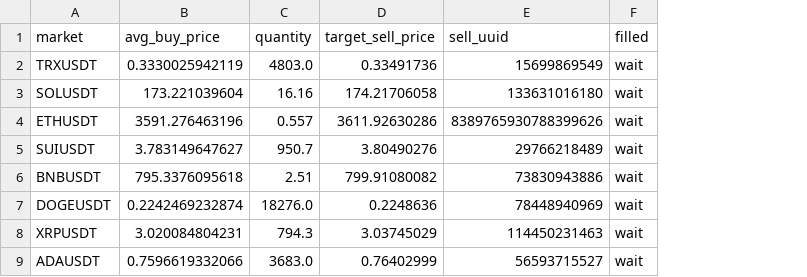
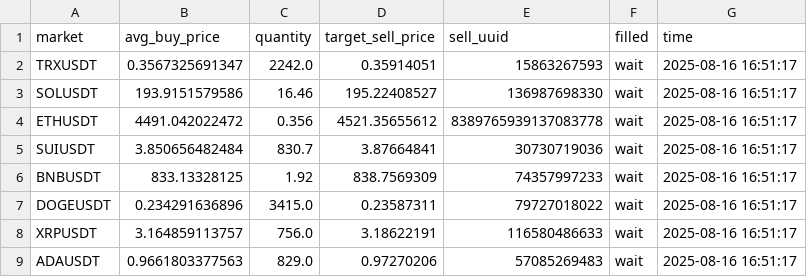
Before and after one commit to taihak-dev/coinTradeSystem_Binance, a CSV file: sell_log.csv, drawn as a sheet; the diff names each change by its address in the sheet, - before the commit and + after, or states it on an @@ line.

```diff
--- a/sell_log.csv
+++ b/sell_log.csv
+column G (time), rows 2-9: all 2025-08-16 16:51:17
-B2 (avg_buy_price): 0.3330025942119
+B2 (avg_buy_price): 0.3567325691347
-C2 (quantity): 4803.0
+C2 (quantity): 2242.0
-D2 (target_sell_price): 0.33491736
+D2 (target_sell_price): 0.35914051
-E2 (sell_uuid): 15699869549
+E2 (sell_uuid): 15863267593
-B3 (avg_buy_price): 173.221039604
+B3 (avg_buy_price): 193.9151579586
-C3 (quantity): 16.16
+C3 (quantity): 16.46
-D3 (target_sell_price): 174.21706058
+D3 (target_sell_price): 195.22408527
-E3 (sell_uuid): 133631016180
+E3 (sell_uuid): 136987698330
-B4 (avg_buy_price): 3591.276463196
+B4 (avg_buy_price): 4491.042022472
-C4 (quantity): 0.557
+C4 (quantity): 0.356
-D4 (target_sell_price): 3611.92630286
+D4 (target_sell_price): 4521.35655612
-E4 (sell_uuid): 8389765930788399626
+E4 (sell_uuid): 8389765939137083778
-B5 (avg_buy_price): 3.783149647627
+B5 (avg_buy_price): 3.850656482484
-C5 (quantity): 950.7
+C5 (quantity): 830.7
-D5 (target_sell_price): 3.80490276
+D5 (target_sell_price): 3.87664841
-E5 (sell_uuid): 29766218489
+E5 (sell_uuid): 30730719036
-B6 (avg_buy_price): 795.3376095618
+B6 (avg_buy_price): 833.13328125
-C6 (quantity): 2.51
+C6 (quantity): 1.92
-D6 (target_sell_price): 799.91080082
+D6 (target_sell_price): 838.7569309
-E6 (sell_uuid): 73830943886
+E6 (sell_uuid): 74357997233
-B7 (avg_buy_price): 0.2242469232874
+B7 (avg_buy_price): 0.234291636896
-C7 (quantity): 18276.0
+C7 (quantity): 3415.0
-D7 (target_sell_price): 0.2248636
+D7 (target_sell_price): 0.23587311
-E7 (sell_uuid): 78448940969
+E7 (sell_uuid): 79727018022
-B8 (avg_buy_price): 3.020084804231
+B8 (avg_buy_price): 3.164859113757
-C8 (quantity): 794.3
+C8 (quantity): 756.0
-D8 (target_sell_price): 3.03745029
+D8 (target_sell_price): 3.18622191
-E8 (sell_uuid): 114450231463
+E8 (sell_uuid): 116580486633
-B9 (avg_buy_price): 0.7596619332066
+B9 (avg_buy_price): 0.9661803377563
-C9 (quantity): 3683.0
+C9 (quantity): 829.0
-D9 (target_sell_price): 0.76402999
+D9 (target_sell_price): 0.97270206
-E9 (sell_uuid): 56593715527
+E9 (sell_uuid): 57085269483
```
Also changed, not shown: buy_log.csv, setting.csv, 2 other files.
